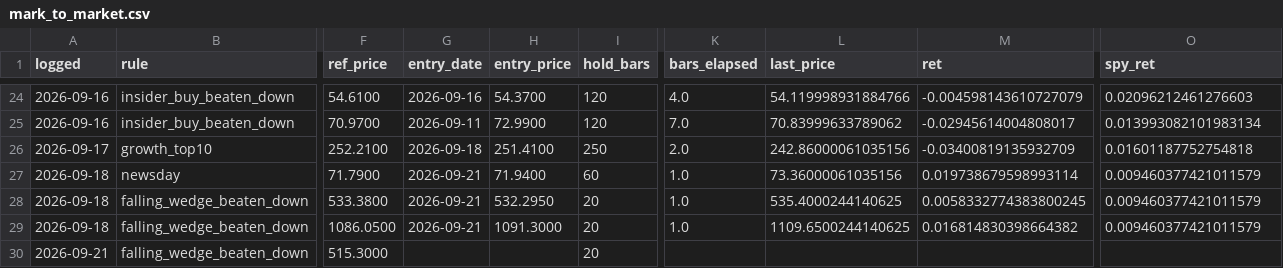
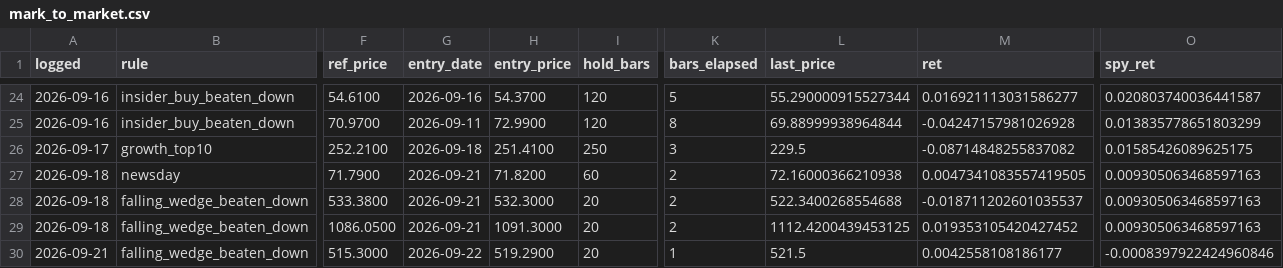
Before and after one commit to OrenRachamim/AlgoVision, a CSV file: journal/mark_to_market.csv, drawn as a sheet; only a part is shown, gaps mark what is left out; the diff covers the shown part only; the diff names each change by its address in the sheet, - before the commit and + after, or states it on an @@ line.

```diff
--- a/journal/mark_to_market.csv
+++ b/journal/mark_to_market.csv
-K24 (bars_elapsed): 4.0
+K24 (bars_elapsed): 5
-L24 (last_price): 54.119998931884766
+L24 (last_price): 55.290000915527344
-M24 (ret): -0.004598143610727079
+M24 (ret): 0.016921113031586277
-O24 (spy_ret): 0.02096212461276603
+O24 (spy_ret): 0.020803740036441587
-K25 (bars_elapsed): 7.0
+K25 (bars_elapsed): 8
-L25 (last_price): 70.83999633789062
+L25 (last_price): 69.88999938964844
-M25 (ret): -0.02945614004808017
+M25 (ret): -0.04247157981026928
-O25 (spy_ret): 0.013993082101983134
+O25 (spy_ret): 0.013835778651803299
-K26 (bars_elapsed): 2.0
+K26 (bars_elapsed): 3
-L26 (last_price): 242.86000061035156
+L26 (last_price): 229.5
-M26 (ret): -0.03400819135932709
+M26 (ret): -0.08714848255837082
-O26 (spy_ret): 0.01601187752754818
+O26 (spy_ret): 0.01585426089625175
-H27 (entry_price): 71.9400
+H27 (entry_price): 71.8200
-K27:K29 (bars_elapsed): 1.0
+K27:K29 (bars_elapsed): 2
-L27 (last_price): 73.36000061035156
+L27 (last_price): 72.16000366210938
-M27 (ret): 0.019738679598993114
+M27 (ret): 0.0047341083557419505
-O27:O29 (spy_ret): 0.009460377421011579
+O27:O29 (spy_ret): 0.009305063468597163
-H28 (entry_price): 532.2950
+H28 (entry_price): 532.3000
-L28 (last_price): 535.4000244140625
+L28 (last_price): 522.3400268554688
-M28 (ret): 0.0058332774383800245
+M28 (ret): -0.018711202601035537
-L29 (last_price): 1109.6500244140625
+L29 (last_price): 1112.4200439453125
-M29 (ret): 0.016814830398664382
+M29 (ret): 0.019353105420427452
-G30 (entry_date): (empty)
+G30 (entry_date): 2026-09-22
-H30 (entry_price): (empty)
+H30 (entry_price): 519.2900
-K30 (bars_elapsed): (empty)
+K30 (bars_elapsed): 1
-L30 (last_price): (empty)
+L30 (last_price): 521.5
-M30 (ret): (empty)
+M30 (ret): 0.0042558108186177
-O30 (spy_ret): (empty)
+O30 (spy_ret): -0.0008397922424960846
```
Also changed, not shown: 89 edited cells elsewhere in this file, journal/signals.csv, 4 other files.
